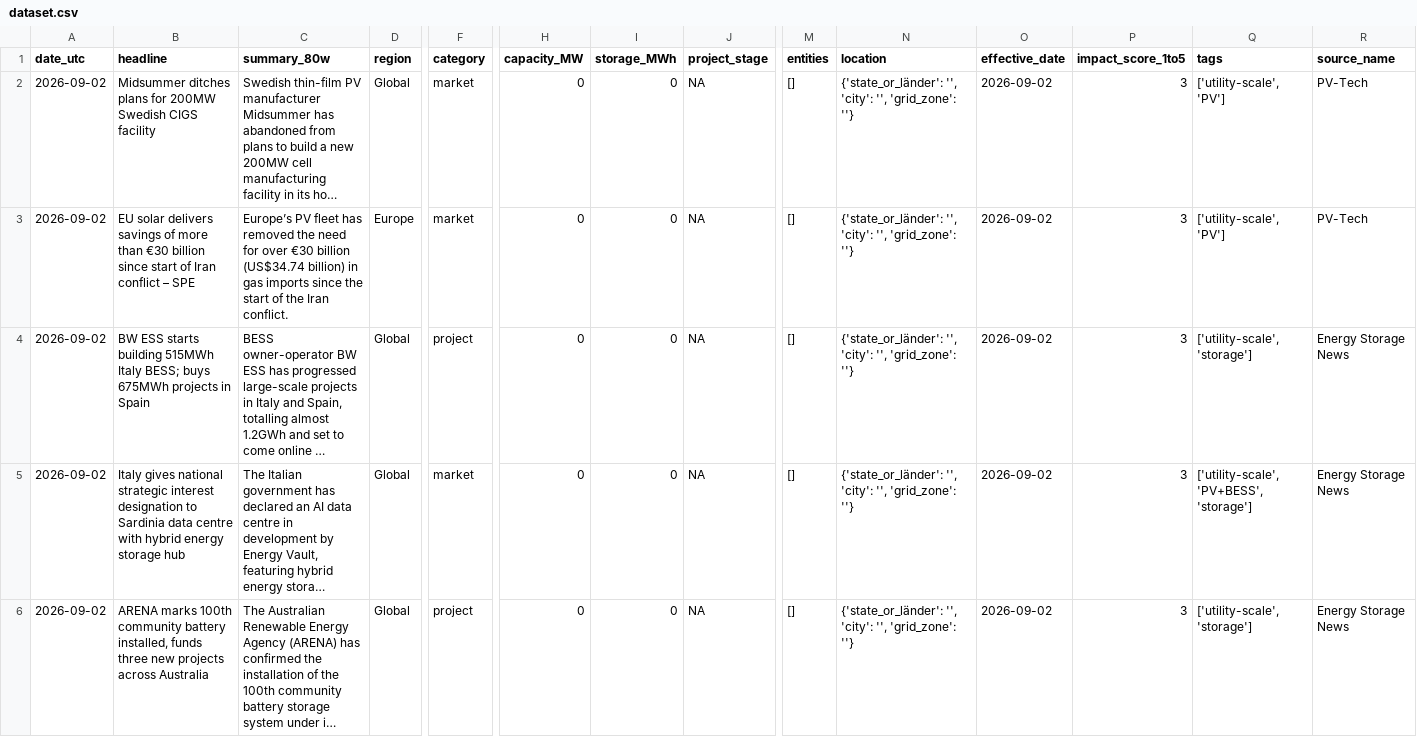
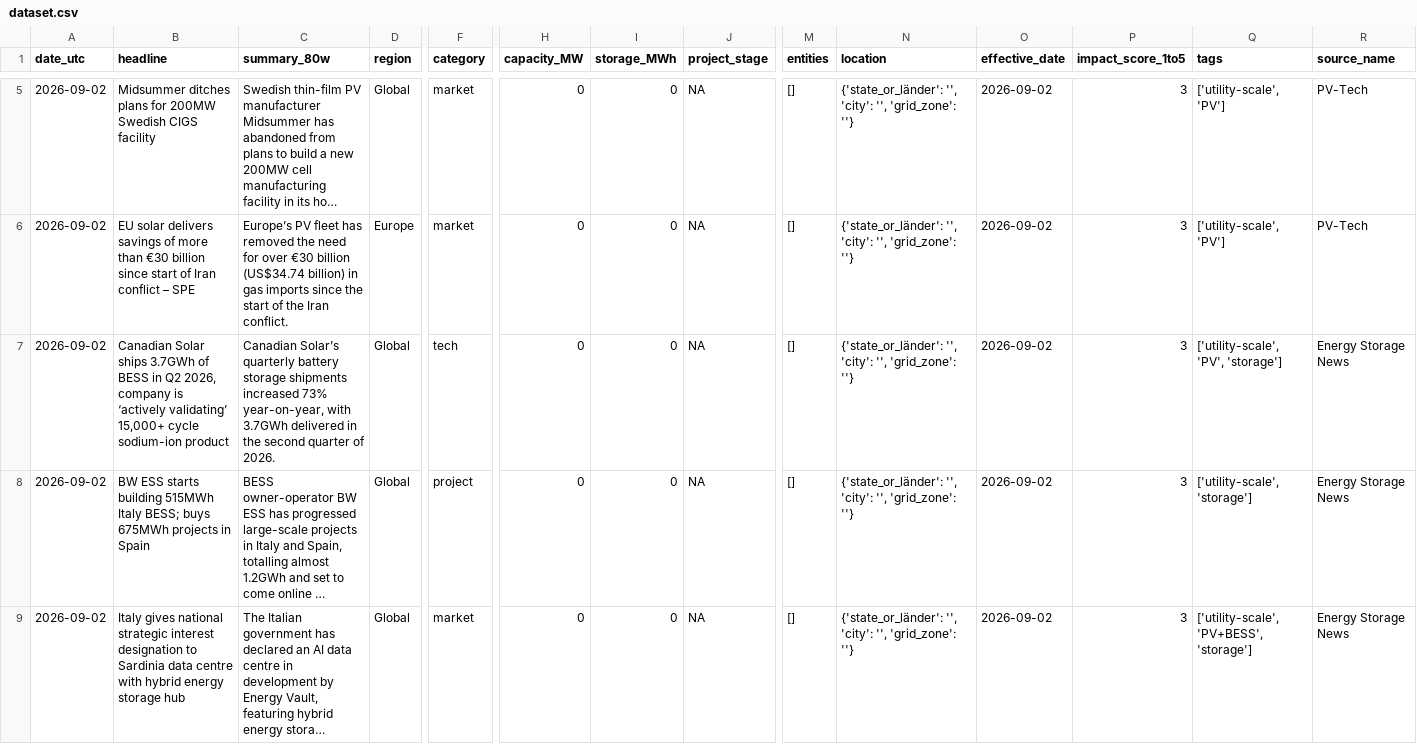
Before and after one commit to Kherde/Global-PV-BESS-Intelligence-Hub-DE-IN-EU-, a CSV file: docs/dataset.csv, drawn as a sheet; only a part is shown, gaps mark what is left out; the shorter side is filled out with more unchanged rows; long unchanged cells end in …; rows hold the shown columns only; the diff covers the shown part only; the diff names each change by its address in the sheet, - before the commit and + after, or states it on an @@ line.

```diff
--- a/docs/dataset.csv
+++ b/docs/dataset.csv
+row 7: 2026-09-02 | Canadian Solar ships 3.7GWh of BESS in Q2 2026, company is ‘actively validating’ 15,000+ cycle sodium-ion product | Canadian Solar’s quarterly battery storage shipments increased 73% year-on-year, with 3.7GWh delivered in the second quarter of 2026. | Global | tech | 0 | 0 | NA | [] | {'state_or_länder': '', 'city': '', 'grid_zone': ''} | 2026-09-02 | 3 | ['utility-scale', 'PV', 'storage'] | Energy Storage News
```
Also changed, not shown: 3 added rows and 4 removed rows elsewhere in this file, 1 other file.
